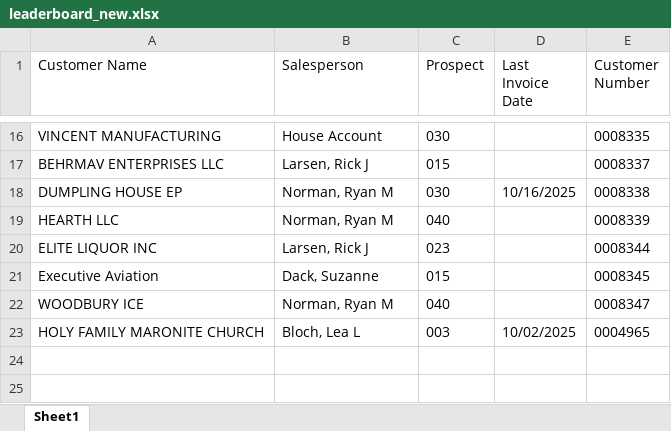
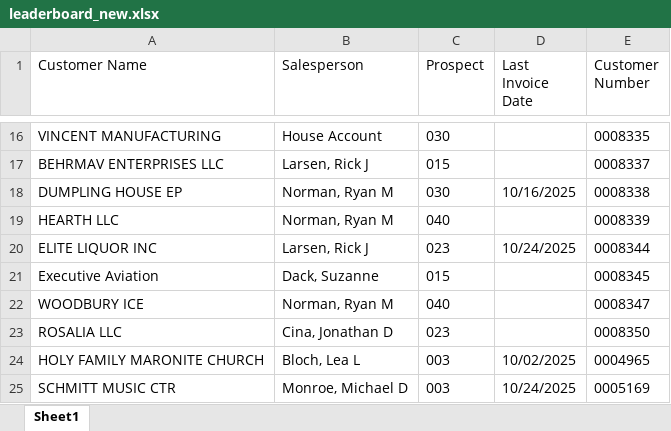
Before and after one commit to ifrisch/vpsales, an Excel workbook: leaderboard_new.xlsx, sheet Sheet1, drawn as a sheet; only a part is shown, gaps mark what is left out; values as stored, in another font and other column widths than the file's, no borders; the diff names each change by its address in the sheet, - before the commit and + after, or states it on an @@ line.

```diff
--- a/leaderboard_new.xlsx (sheet Sheet1)
+++ b/leaderboard_new.xlsx (sheet Sheet1)
-D20 (Last Invoice Date): (empty)
+D20 (Last Invoice Date): 10/24/2025
+row 23: ROSALIA LLC | Cina, Jonathan D | 023 |  | 0008350
+row 25: SCHMITT MUSIC CTR | Monroe, Michael D | 003 | 10/24/2025 | 0005169
```
Also changed, not shown: 2 other files.
